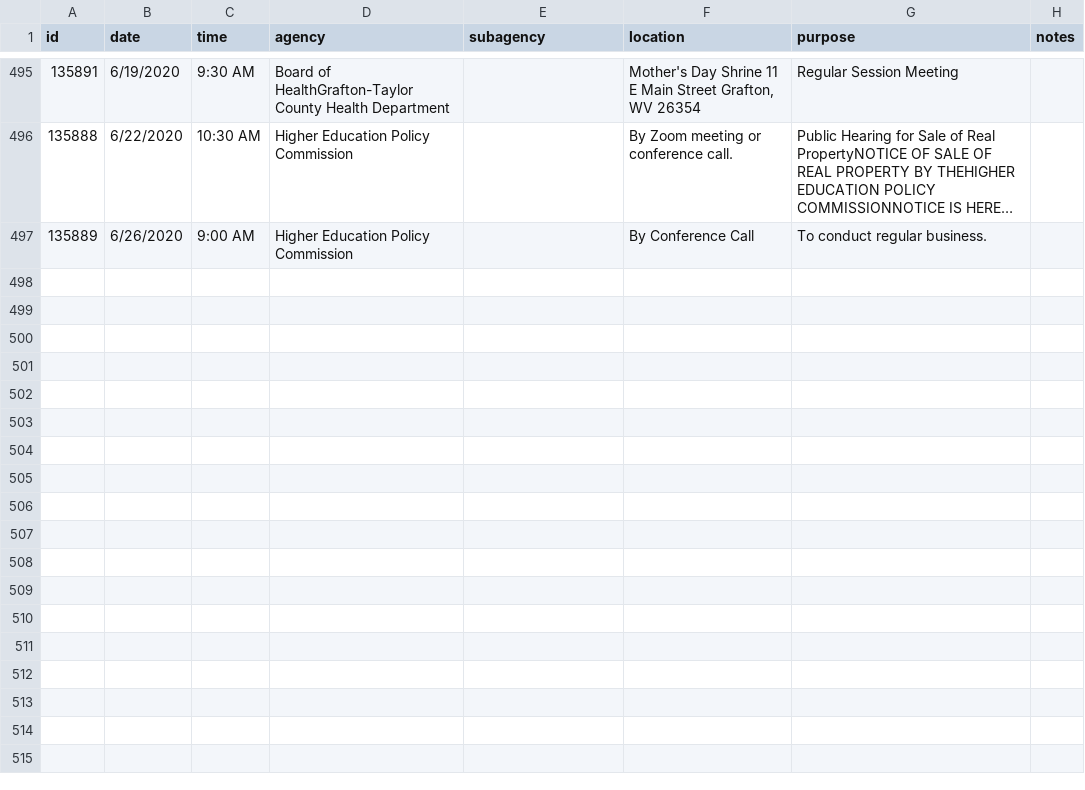
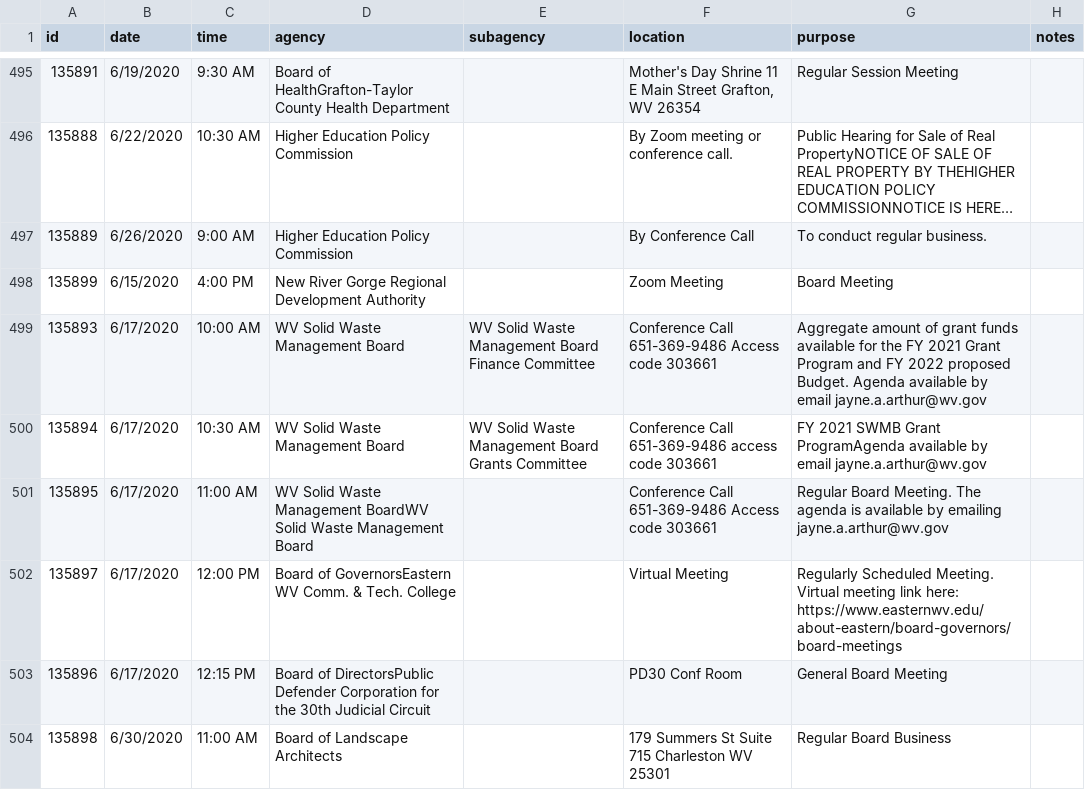
Before and after one commit to dwillis/wvu-projects, a CSV file: meeting-notices/meeting_notices.csv, drawn as a sheet; only a part is shown, gaps mark what is left out; long unchanged cells end in ….

Commit message:
updated meeting notices

```diff
--- a/meeting-notices/meeting_notices.csv
+++ b/meeting-notices/meeting_notices.csv
@@ -497 +497,8 @@ id,date,time,agency,subagency,location,purpose,notes
 135889,6/26/2020,9:00 AM,Higher Education Policy Commission,,By Conference Call,To conduct regular business.,
+135899,6/15/2020,4:00 PM,New River Gorge Regional Development Authority,,Zoom Meeting,Board Meeting,
+135893,6/17/2020,10:00 AM,WV Solid Waste Management Board,WV Solid Waste Management Board Finance Committee,Conference Call 651-369-9486 Access code 303661,Aggregate amount of grant funds available for the FY 2021 Grant Program and FY 2022 proposed Budget.  Agenda available by email jayne.a.arthur@wv.gov,
+135894,6/17/2020,10:30 AM,WV Solid Waste Management Board,WV Solid Waste Management Board Grants Committee,Conference Call 651-369-9486 access code 303661,FY 2021 SWMB Grant ProgramAgenda available by email jayne.a.arthur@wv.gov,
+135895,6/17/2020,11:00 AM,WV Solid Waste Management BoardWV Solid Waste Management Board,,Conference Call 651-369-9486 Access code 303661,Regular Board Meeting.  The agenda is available by emailing jayne.a.arthur@wv.gov,
+135897,6/17/2020,12:00 PM,Board of GovernorsEastern WV Comm. & Tech. College,,Virtual Meeting,Regularly Scheduled Meeting.  Virtual meeting link here: https://www.easternwv.edu/about-eastern/board-governors/board-meetings ,
+135896,6/17/2020,12:15 PM,Board of DirectorsPublic Defender Corporation for the 30th Judicial Circuit,,PD30 Conf Room,General Board Meeting,
+135898,6/30/2020,11:00 AM,Board of Landscape Architects,,179 Summers St Suite 715 Charleston WV 25301,Regular Board Business,
```
